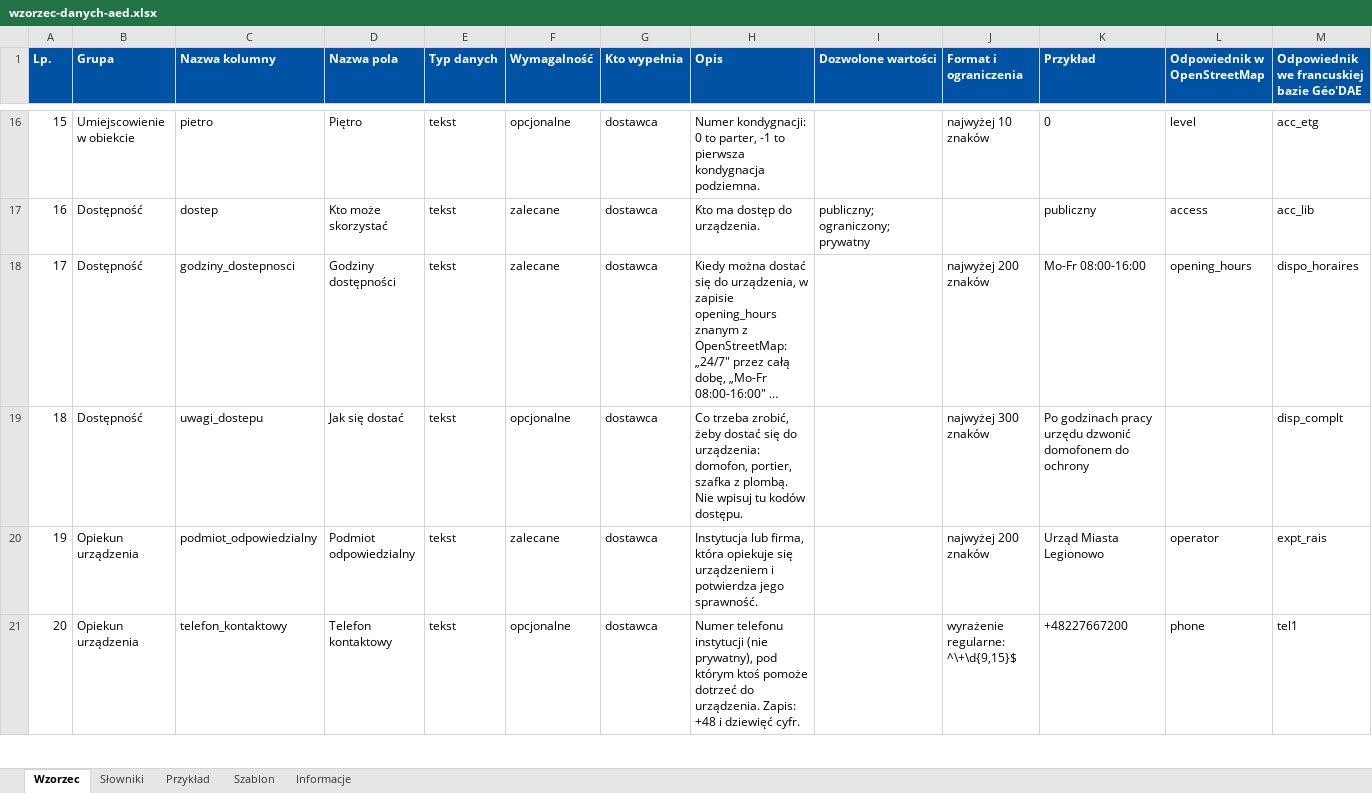
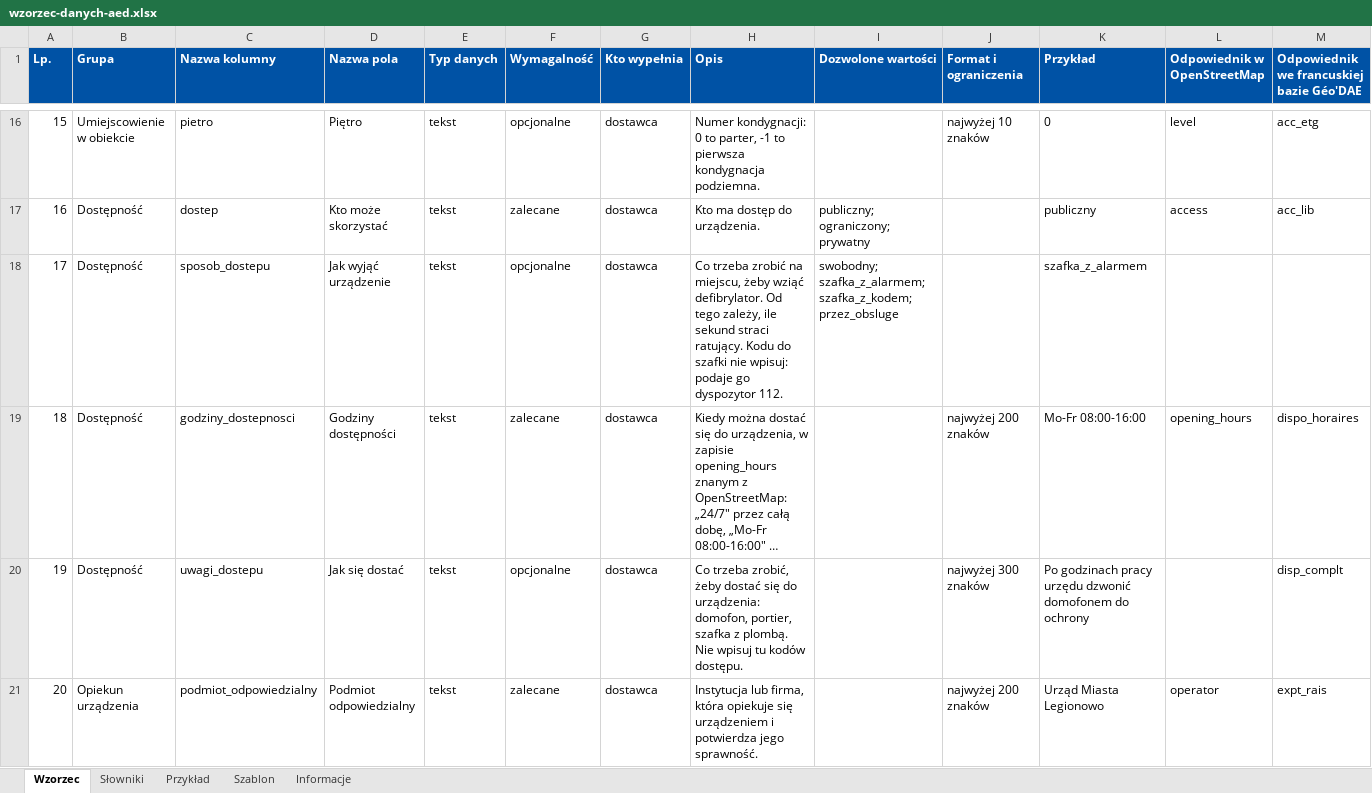
Before and after one commit to Nullrunners/mapa-serc, an Excel workbook: zgloszenie/wzorzec-danych-aed.xlsx, sheet Wzorzec, drawn as a sheet; only a part is shown, gaps mark what is left out; the shorter side is filled out with more unchanged rows; long unchanged cells end in …; values as stored, in another font and other column widths than the file's, no borders; addresses are those after the commit; rows hold the shown columns only; the diff names each change by its address in the sheet, - before the commit and + after, or states it on an @@ line.

Commit message:
feat(schema): święta państwowe (PH) w godzinach dostępności, najbliższa zmiana godzin i pole „jak wyjąć urządzenie”

```diff
--- a/zgloszenie/wzorzec-danych-aed.xlsx (sheet Wzorzec)
+++ b/zgloszenie/wzorzec-danych-aed.xlsx (sheet Wzorzec)
+row 18: 17 | Dostępność | sposob_dostepu | Jak wyjąć urządzenie | tekst | opcjonalne | dostawca | Co trzeba zrobić na miejscu, żeby wziąć defibrylator. Od tego zależy, ile sekund straci ratujący. Kodu do szafki nie wpisuj: podaje go dyspozytor 112. | swobodny; szafka_z_alarmem; szafka_z_kodem; przez_obsluge |  | szafka_z_alarmem
@@ column A (Lp.) renumbered from row 19 down @@
```
Also changed, not shown: sheet Słowniki, sheet Przykład, sheet Szablon, sheet Informacje, 7 other files.
